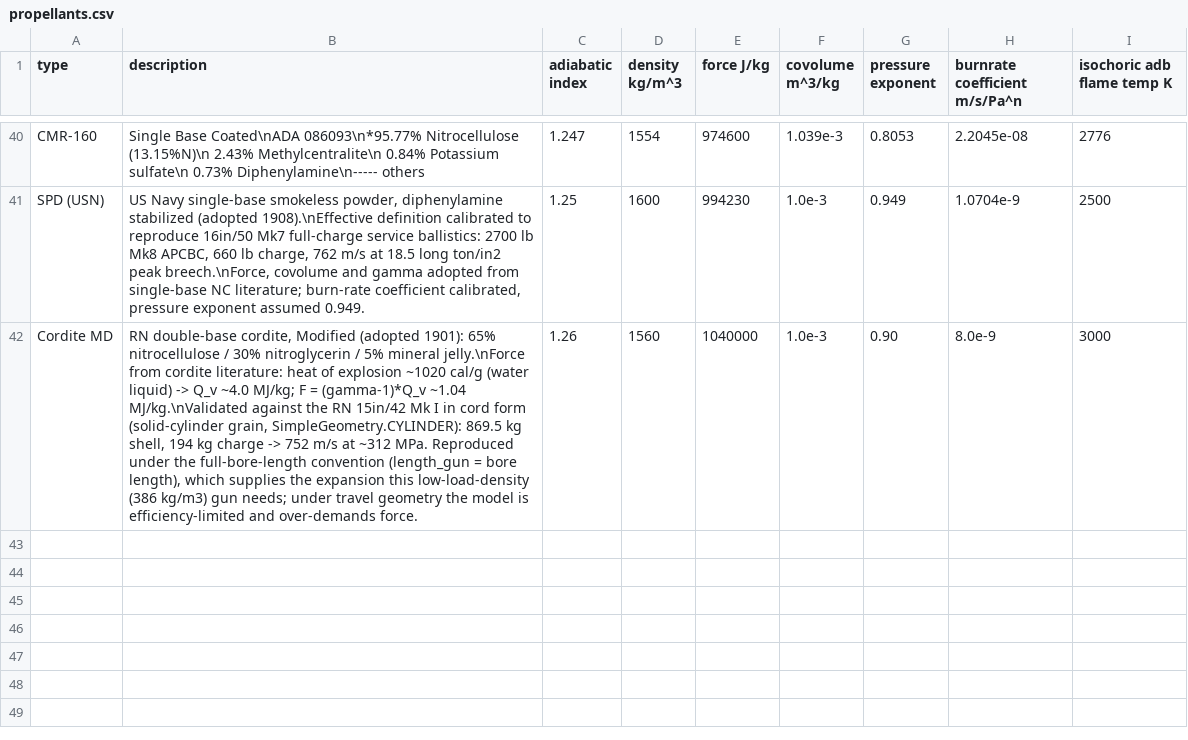
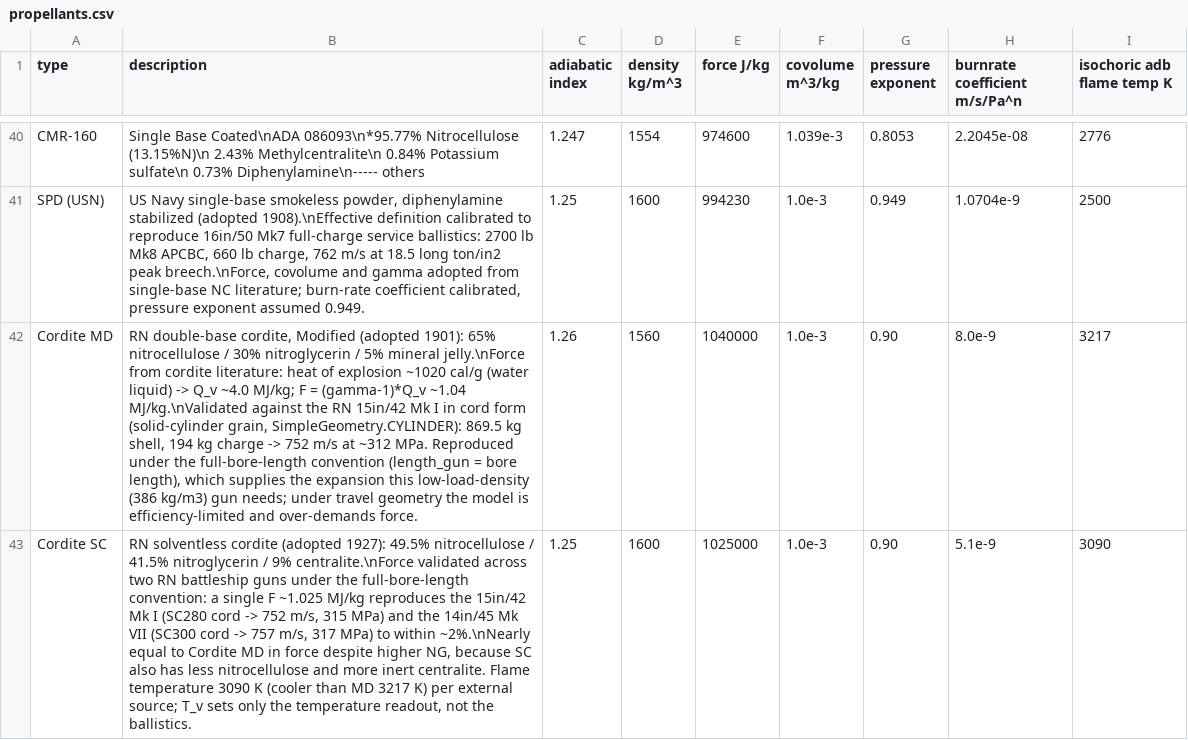
Before and after one commit to Elouda/Phoenix-s-Interior-Ballistic-Solver-PIBS, a CSV file: pibs/ballistics/resource/propellants.csv, drawn as a sheet; only a part is shown, gaps mark what is left out; the diff names each change by its address in the sheet, - before the commit and + after, or states it on an @@ line.

```diff
--- a/pibs/ballistics/resource/propellants.csv
+++ b/pibs/ballistics/resource/propellants.csv
-I42 (isochoric adb flame temp K): 3000
+I42 (isochoric adb flame temp K): 3217
+row 43: Cordite SC | RN solventless cordite (adopted 1927): 49.5% nitrocellulose / 41.5% nitroglycerin / 9% centralite.\nForce validated across two RN battleship guns under the full-bore-length convention: a single F ~1.025 MJ/kg reproduces the 15in/42 Mk I (SC280 cord -> 752 m/s, 315 MPa) and the 14in/45 Mk VII (SC300 cord -> 757 m/s, 317 MPa) to within ~2%.\nNearly equal to Cordite MD in force despite higher NG, because SC also has less nitrocellulose and more inert centralite. Flame temperature 3090 K (cooler than MD 3217 K) per external source; T_v sets only the temperature readout, not the ballistics. | 1.25 | 1600 | 1025000 | 1.0e-3 | 0.90 | 5.1e-9 | 3090
```
